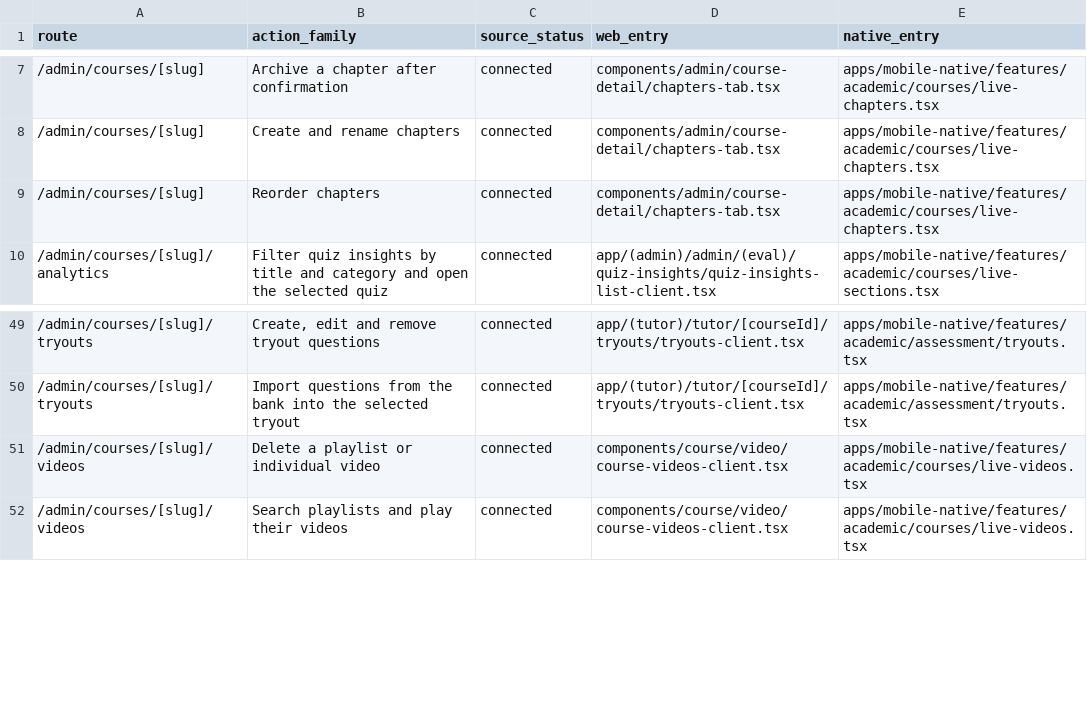
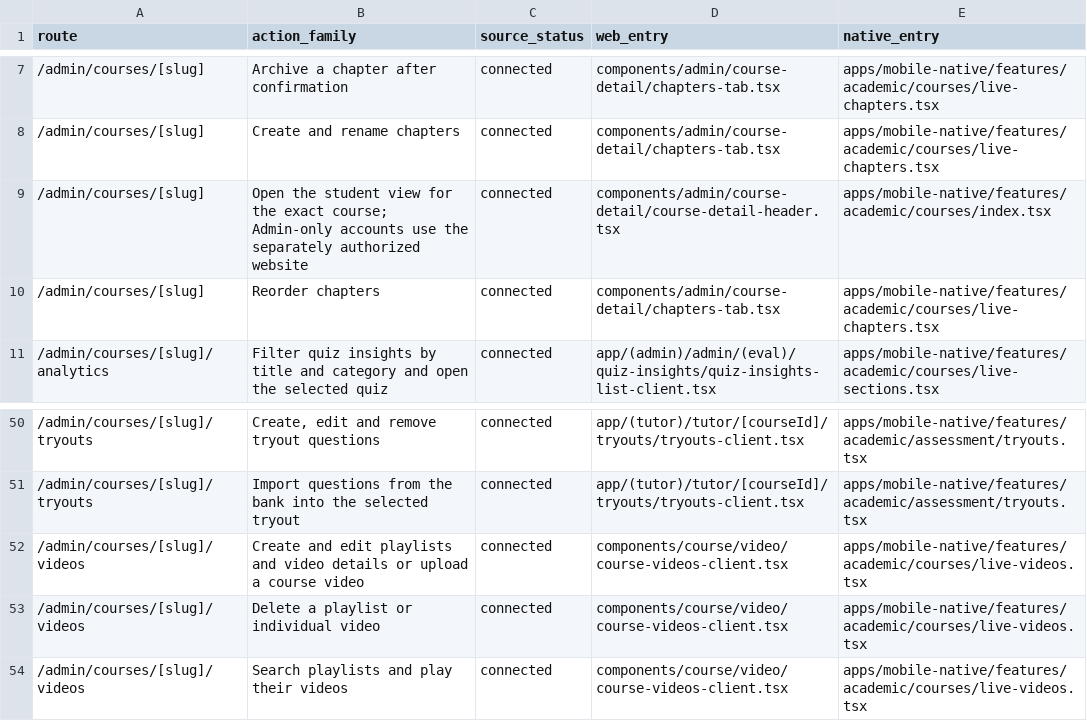
Before and after one commit to soezyxstt/zyxacademy, a TSV file: packages/native-parity/academic/report/admin-signed-actions.tsv, drawn as a sheet; only a part is shown, gaps mark what is left out; the diff names each change by its address in the sheet, - before the commit and + after, or states it on an @@ line.

Commit message:
Open the learner course view from the authorized Admin course header

```diff
--- a/packages/native-parity/academic/report/admin-signed-actions.tsv
+++ b/packages/native-parity/academic/report/admin-signed-actions.tsv
+row 9: /admin/courses/[slug] | Open the student view for the exact course; Admin-only accounts use the separately authorized website | connected | components/admin/course-detail/course-detail-header.tsx | apps/mobile-native/features/academic/courses/index.tsx
+row 52: /admin/courses/[slug]/videos | Create and edit playlists and video details or upload a course video | connected | components/course/video/course-videos-client.tsx | apps/mobile-native/features/academic/courses/live-videos.tsx
```
Also changed, not shown: 1 other file.
